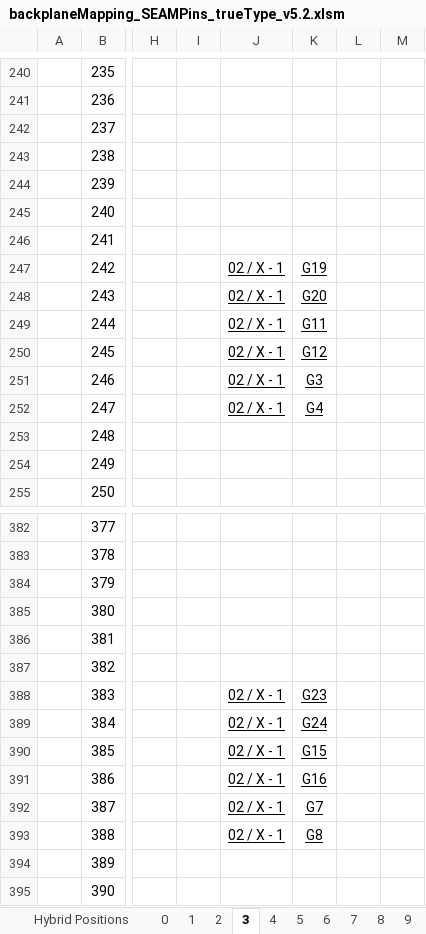
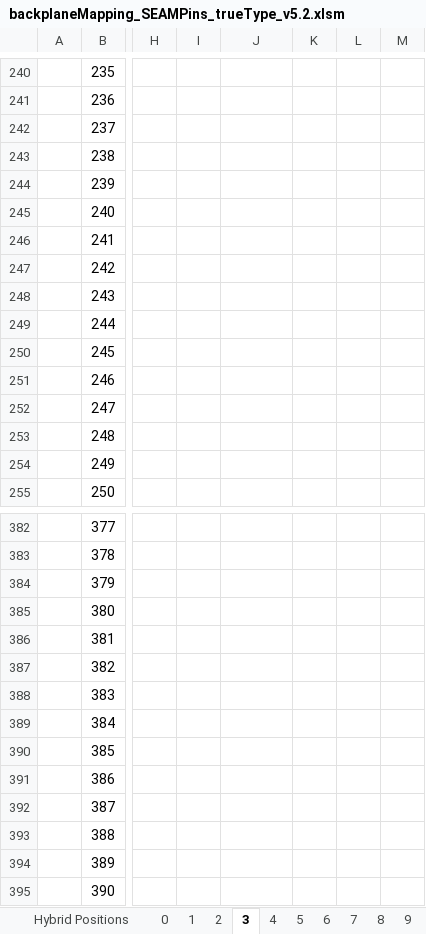
Before and after one commit to ZishuoYang/UT-Backplane-mapping, an Excel workbook: input/backplaneMapping_SEAMPins_trueType_v5.2.xlsm, sheet 3, drawn as a sheet; only a part is shown, gaps mark what is left out; values as stored, in another font and other column widths than the file's, no borders; conditional formats not drawn; the diff names each change by its address in the sheet, - before the commit and + after, or states it on an @@ line.

```diff
--- a/input/backplaneMapping_SEAMPins_trueType_v5.2.xlsm (sheet 3)
+++ b/input/backplaneMapping_SEAMPins_trueType_v5.2.xlsm (sheet 3)
-J247:J252: 02 / X - 1
+J247:J252: (empty)
-K247: G19
+K247: (empty)
-K248: G20
+K248: (empty)
-K249: G11
+K249: (empty)
-K250: G12
+K250: (empty)
-K251: G3
+K251: (empty)
-K252: G4
+K252: (empty)
-J388:J393: 02 / X - 1
+J388:J393: (empty)
-K388: G23
+K388: (empty)
-K389: G24
+K389: (empty)
-K390: G15
+K390: (empty)
-K391: G16
+K391: (empty)
-K392: G7
+K392: (empty)
-K393: G8
+K393: (empty)
```
Also changed, not shown: sheet 1, sheet 8, sheet 9, sheet 0, sheet 7, sheet 10, 5 more sheets, charts or pictures.
